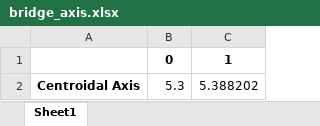
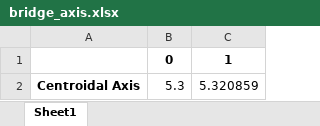
Before and after one commit to Rawrr-123/PSC_bridge, an Excel workbook: outputs/bridge_axis.xlsx, sheet Sheet1, drawn as a sheet; values as stored, in another font and other column widths than the file's, no borders; the diff names each change by its address in the sheet, - before the commit and + after, or states it on an @@ line.

```diff
--- a/outputs/bridge_axis.xlsx (sheet Sheet1)
+++ b/outputs/bridge_axis.xlsx (sheet Sheet1)
-C2: 5.388202
+C2: 5.320859
```
Also changed, not shown: outputs/section.xlsx, 3 other files.
